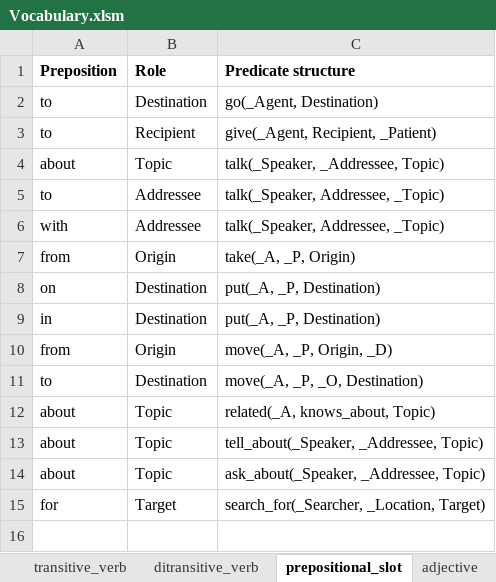
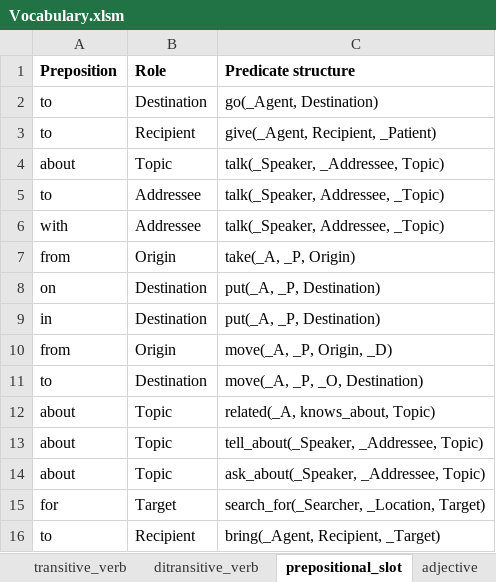
Before and after one commit to ianhorswill/MKULTRA, an Excel workbook: Assets/NL/Vocabulary.xlsm, sheet prepositional_slot, drawn as a sheet; values as stored, in another font and other column widths than the file's, no borders; the diff names each change by its address in the sheet, - before the commit and + after, or states it on an @@ line.

Commit message:
Added bring verb

```diff
--- a/Assets/NL/Vocabulary.xlsm (sheet prepositional_slot)
+++ b/Assets/NL/Vocabulary.xlsm (sheet prepositional_slot)
+row 16: to | Recipient | bring(_Agent, Recipient, _Target)
```
Also changed, not shown: sheet transitive_verb, sheet ditransitive_verb, Assets/Ontology/Kinds.xlsm, 4 other files.
